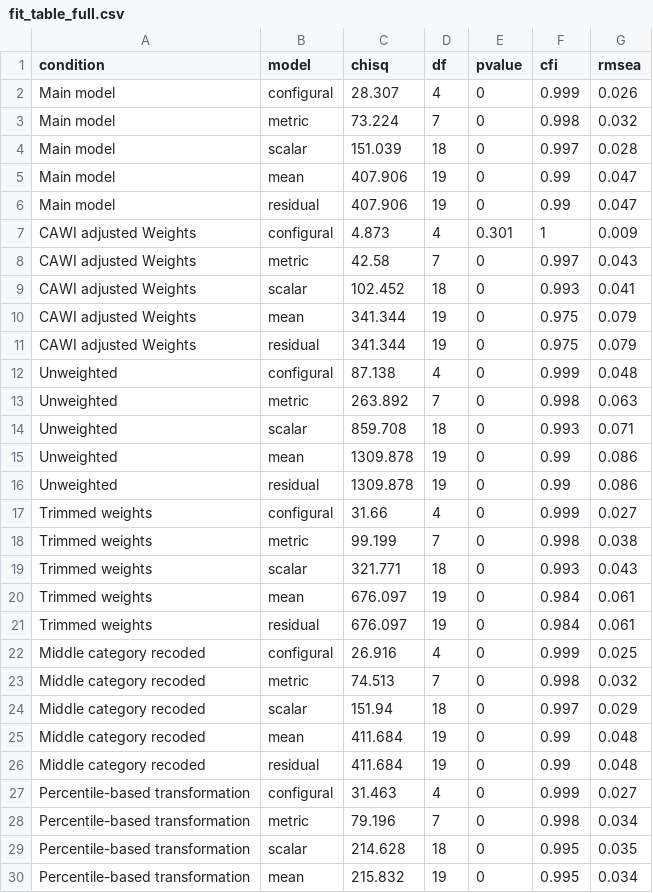
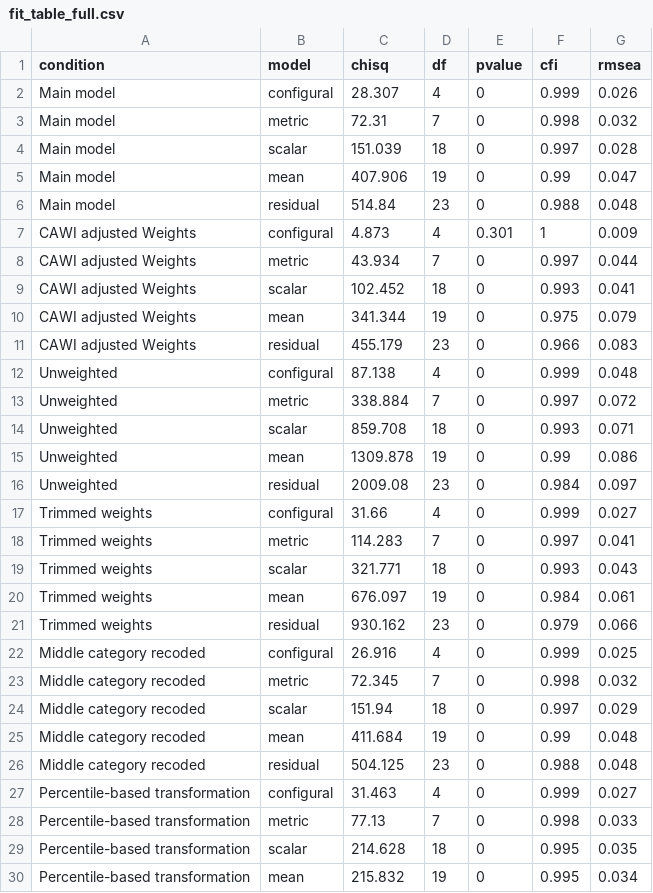
Before and after one commit to bieneSchwarze/MeasureConspiracyTheories, a CSV file: fit_table_full.csv, drawn as a sheet; only a part is shown; the diff covers the shown part only.

```diff
--- a/fit_table_full.csv
+++ b/fit_table_full.csv
@@ -2,28 +2,28 @@ condition,model,chisq,df,pvalue,cfi,rmsea
 Main model,configural,28.307,4,0,0.999,0.026
-Main model,metric,73.224,7,0,0.998,0.032
+Main model,metric,72.31,7,0,0.998,0.032
 Main model,scalar,151.039,18,0,0.997,0.028
 Main model,mean,407.906,19,0,0.99,0.047
-Main model,residual,407.906,19,0,0.99,0.047
+Main model,residual,514.84,23,0,0.988,0.048
 CAWI adjusted Weights,configural,4.873,4,0.301,1,0.009
-CAWI adjusted Weights,metric,42.58,7,0,0.997,0.043
+CAWI adjusted Weights,metric,43.934,7,0,0.997,0.044
 CAWI adjusted Weights,scalar,102.452,18,0,0.993,0.041
 CAWI adjusted Weights,mean,341.344,19,0,0.975,0.079
-CAWI adjusted Weights,residual,341.344,19,0,0.975,0.079
+CAWI adjusted Weights,residual,455.179,23,0,0.966,0.083
 Unweighted,configural,87.138,4,0,0.999,0.048
-Unweighted,metric,263.892,7,0,0.998,0.063
+Unweighted,metric,338.884,7,0,0.997,0.072
 Unweighted,scalar,859.708,18,0,0.993,0.071
 Unweighted,mean,1309.878,19,0,0.99,0.086
-Unweighted,residual,1309.878,19,0,0.99,0.086
+Unweighted,residual,2009.08,23,0,0.984,0.097
 Trimmed weights,configural,31.66,4,0,0.999,0.027
-Trimmed weights,metric,99.199,7,0,0.998,0.038
+Trimmed weights,metric,114.283,7,0,0.997,0.041
 Trimmed weights,scalar,321.771,18,0,0.993,0.043
 Trimmed weights,mean,676.097,19,0,0.984,0.061
-Trimmed weights,residual,676.097,19,0,0.984,0.061
+Trimmed weights,residual,930.162,23,0,0.979,0.066
 Middle category recoded,configural,26.916,4,0,0.999,0.025
-Middle category recoded,metric,74.513,7,0,0.998,0.032
+Middle category recoded,metric,72.345,7,0,0.998,0.032
 Middle category recoded,scalar,151.94,18,0,0.997,0.029
 Middle category recoded,mean,411.684,19,0,0.99,0.048
-Middle category recoded,residual,411.684,19,0,0.99,0.048
+Middle category recoded,residual,504.125,23,0,0.988,0.048
 Percentile-based transformation,configural,31.463,4,0,0.999,0.027
-Percentile-based transformation,metric,79.196,7,0,0.998,0.034
+Percentile-based transformation,metric,77.13,7,0,0.998,0.033
 Percentile-based transformation,scalar,214.628,18,0,0.995,0.035
```
Also changed, not shown: 10 edited cells elsewhere in this file, 1 other file.
